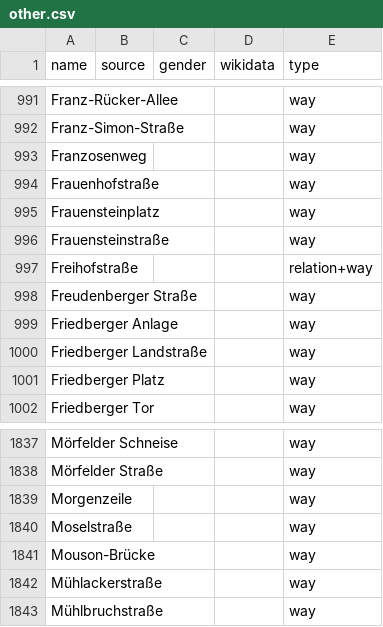
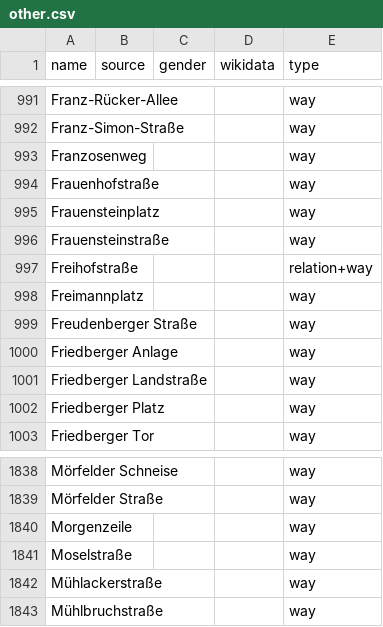
Before and after one commit to EqualStreetNames/equalstreetnames-frankfurt-am-main, a CSV file: data/other.csv, drawn as a sheet; only a part is shown, gaps mark what is left out; removed rows and columns are numbered as before the commit, all else as after; the diff names each change by its address in the sheet, - before the commit and + after, or states it on an @@ line.

```diff
--- a/data/other.csv
+++ b/data/other.csv
+row 998: Freimannplatz |  |  |  | way
-row 1841: Mouson-Brücke |  |  |  | way
```
Also changed, not shown: 3 other files.
